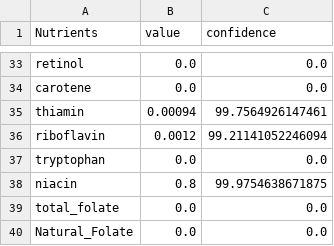
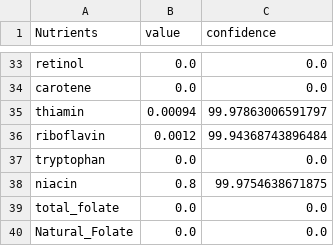
Before and after one commit to Divyanshu411/NutriScan, a CSV file: OCR Research/Prompting/Nutrition_Info/Nutritional_info_21260_Weetabix Original_Nutritional Info.jpg.csv, drawn as a sheet; only a part is shown, gaps mark what is left out.

```diff
--- a/OCR Research/Prompting/Nutrition_Info/Nutritional_info_21260_Weetabix Original_Nutritional Info.jpg.csv
+++ b/OCR Research/Prompting/Nutrition_Info/Nutritional_info_21260_Weetabix Original_Nutritional Info.jpg.csv
@@ -34,4 +34,4 @@ retinol,0.0,0.0
 carotene,0.0,0.0
-thiamin,0.00094,99.7564926147461
-riboflavin,0.0012,99.21141052246094
+thiamin,0.00094,99.97863006591797
+riboflavin,0.0012,99.94368743896484
 tryptophan,0.0,0.0
```
Also changed, not shown: OCR Research/Prompting/Nutrition_Info/Nutritional_info_21124_Avonmore Low Fat Super Milk_Back.jpg.csv, OCR Research/Prompting/Nutrition_Info/Nutritional_info_Kellogg_s Bran Flakes_Nutritional Info.jpg.csv, 3 other files.
